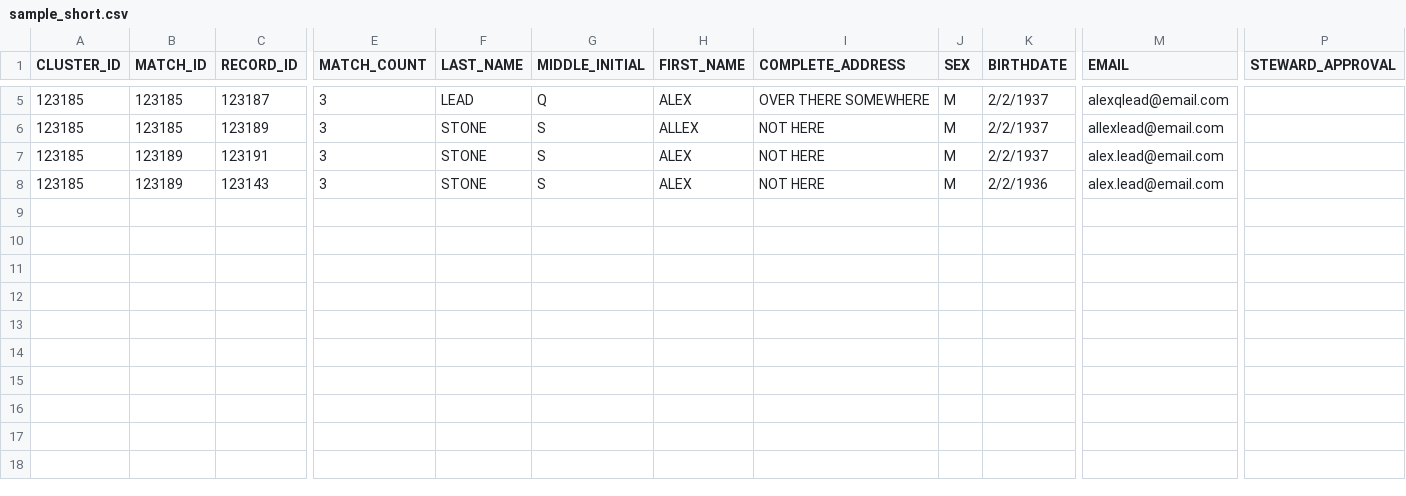
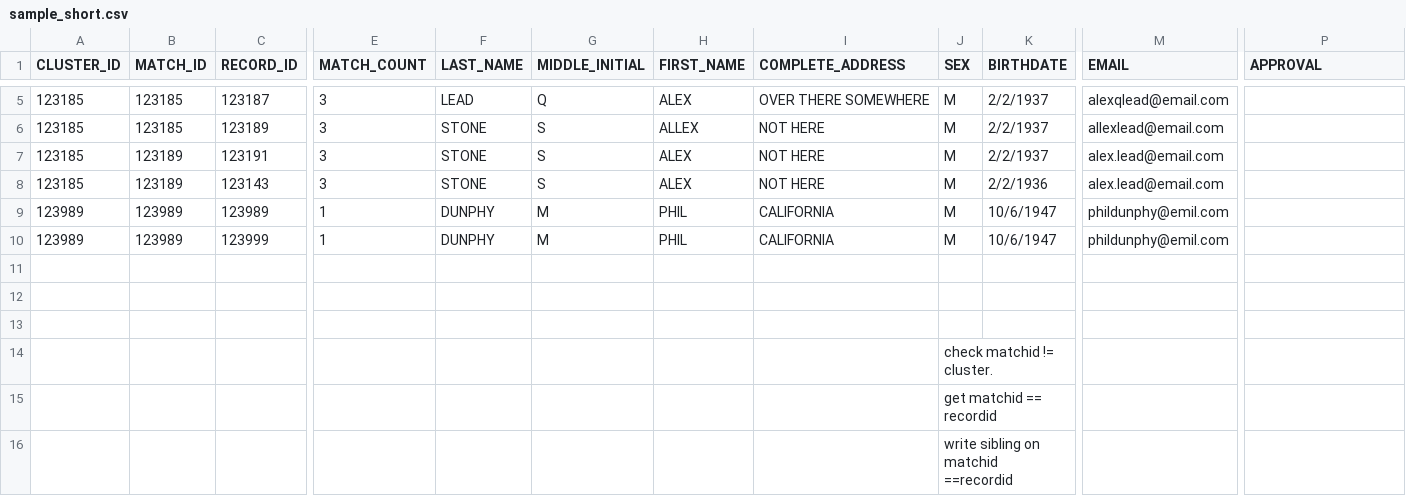
Before and after one commit to SaintDrei/svoc-app, a CSV file: sample_short.csv, drawn as a sheet; only a part is shown, gaps mark what is left out; rows hold the shown columns only; the diff names each change by its address in the sheet, - before the commit and + after, or states it on an @@ line.

Commit message:
Added function to check non-tagged PIVOTS
* Added condition for table_pivots to get matchid==recordid.
* Check if PIVOT is empty and add the PIVOT tag
* Fixed STEWARD_APPROVAL to reflect actual column name(APPROVAL)

```diff
--- a/sample_short.csv
+++ b/sample_short.csv
-P1: STEWARD_APPROVAL
+P1: APPROVAL
+row 9: 123989 | 123989 | 123989 | 1 | DUNPHY | M | PHIL | CALIFORNIA | M | 10/6/1947 | phildunphy@emil.com
+row 10: 123989 | 123989 | 123999 | 1 | DUNPHY | M | PHIL | CALIFORNIA | M | 10/6/1947 | phildunphy@emil.com
+row 11: (empty)
+row 12: (empty)
+row 13: (empty)
+row 14:  |  |  |  |  |  |  |  | check matchid != cluster.
+row 15:  |  |  |  |  |  |  |  | get matchid == recordid
+row 16:  |  |  |  |  |  |  |  | write sibling on matchid ==recordid
```
Also changed, not shown: 3 other files.
